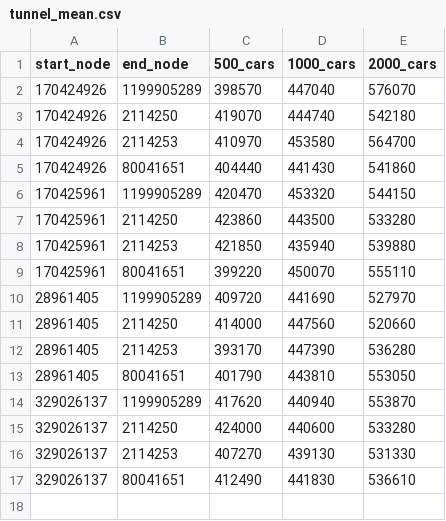
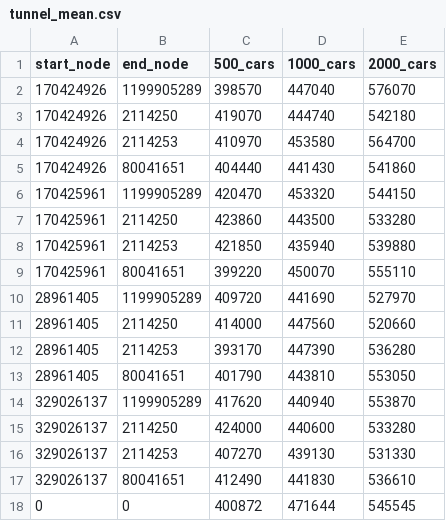
Before and after one commit to GkonosCharalampos/CoolProjectGroup, a CSV file: data/Tunnel_Data/tunnel_mean.csv, drawn as a sheet; the diff names each change by its address in the sheet, - before the commit and + after, or states it on an @@ line.

```diff
--- a/data/Tunnel_Data/tunnel_mean.csv
+++ b/data/Tunnel_Data/tunnel_mean.csv
+row 18: 0 | 0 | 400872 | 471644 | 545545
```
Also changed, not shown: data/Tunnel_Data/tunnel_std.csv, 7 other files.
